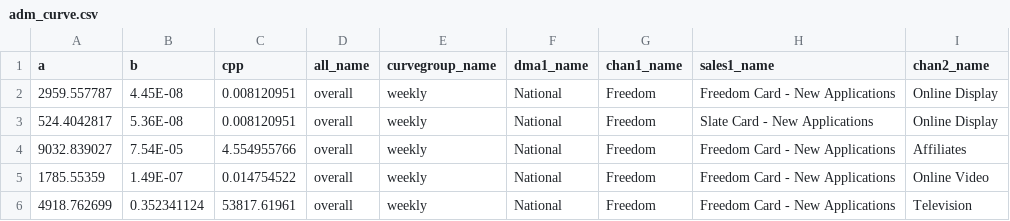
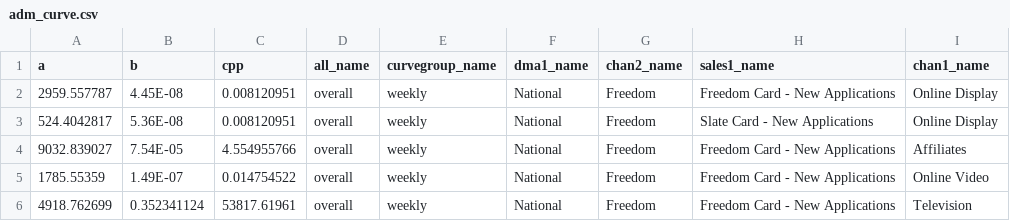
Before and after one commit to truesightconsulting/chase, a CSV file: admin/opt/admin/adm_curve.csv, drawn as a sheet; only a part is shown.

```diff
--- a/admin/opt/admin/adm_curve.csv
+++ b/admin/opt/admin/adm_curve.csv
@@ -1,2 +1,2 @@
-a,b,cpp,all_name,curvegroup_name,dma1_name,chan1_name,sales1_name,chan2_name
+a,b,cpp,all_name,curvegroup_name,dma1_name,chan2_name,sales1_name,chan1_name
 2959.557787,4.45E-08,0.008120951,overall,weekly,National,Freedom,Freedom Card - New Applications,Online Display
```
Also changed, not shown: admin/opt/admin/adm_output.csv, admin/opt/admin/upload_cps.csv, 4 other files.
